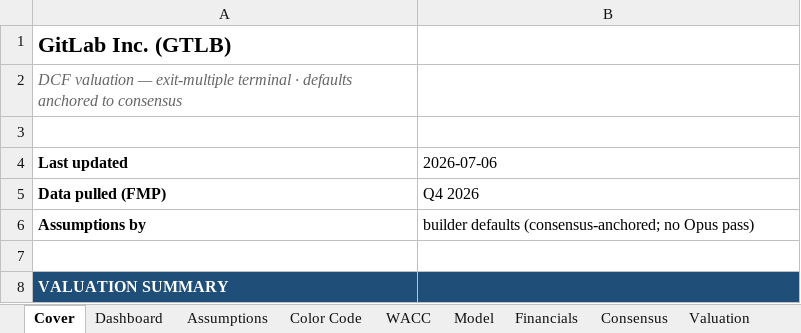
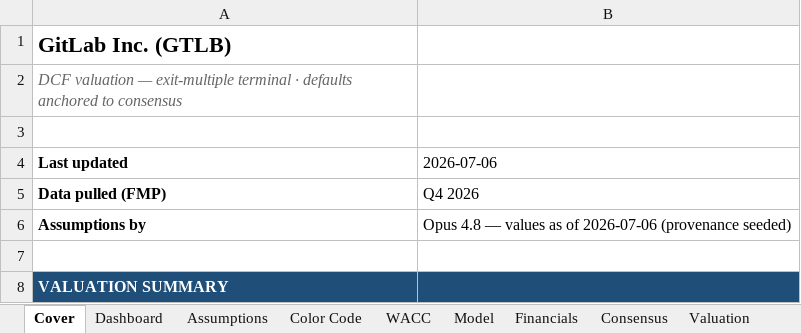
Before and after one commit to bhanunuthakki/earnings-summary, an Excel workbook: dcf/GTLB.xlsx, sheet Cover, drawn as a sheet; only a part is shown; values as stored, in another font and other column widths than the file's, no borders; the diff names each change by its address in the sheet, - before the commit and + after, or states it on an @@ line.

```diff
--- a/dcf/GTLB.xlsx (sheet Cover)
+++ b/dcf/GTLB.xlsx (sheet Cover)
-B6 (2026-07-06): builder defaults (consensus-anchored; no Opus pass)
+B6 (2026-07-06): Opus 4.8 — values as of 2026-07-06 (provenance seeded)
```
Also changed, not shown: sheet Sensitivity, sheet Assumptions, sheet Dashboard, hidden cells, dcf/DDOG.xlsx, dcf/ESTC.xlsx, 18 other files.
